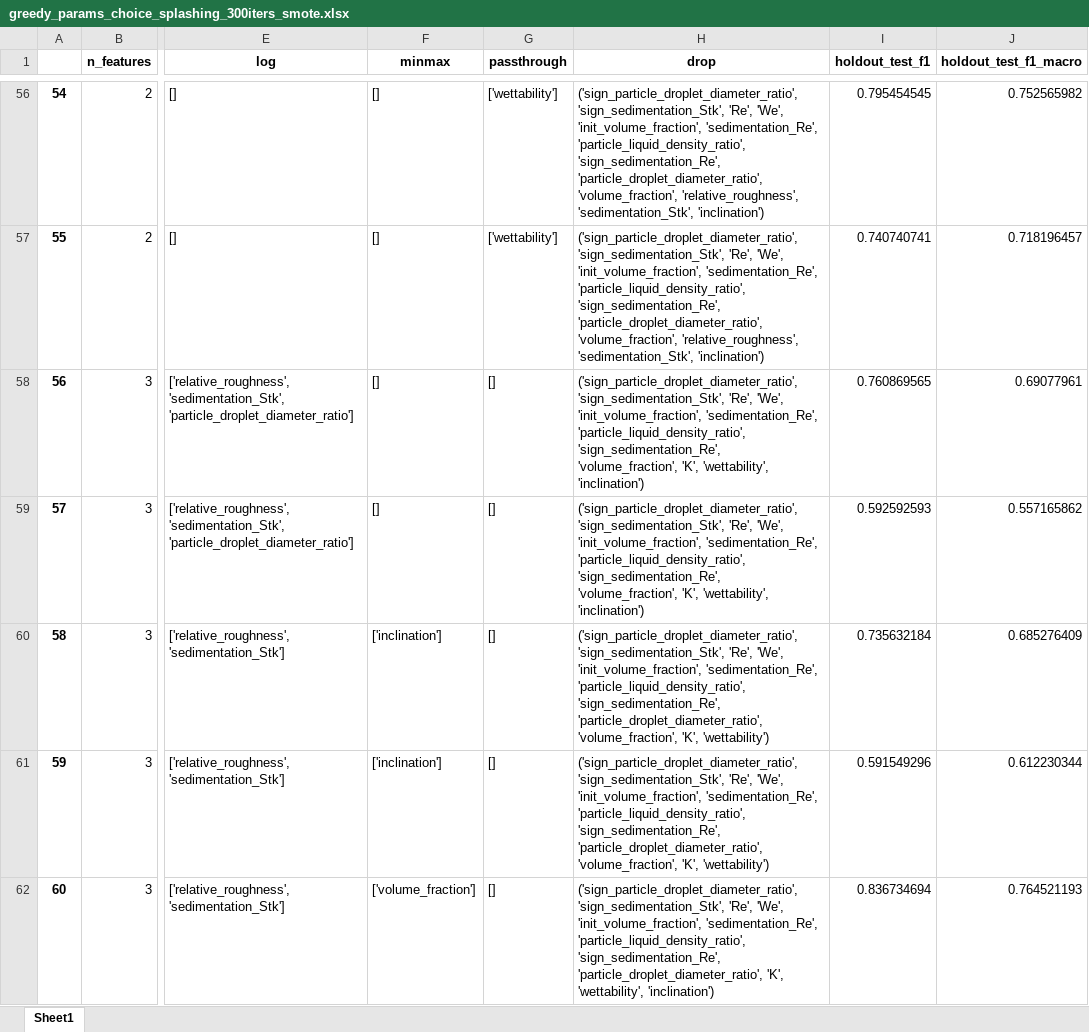
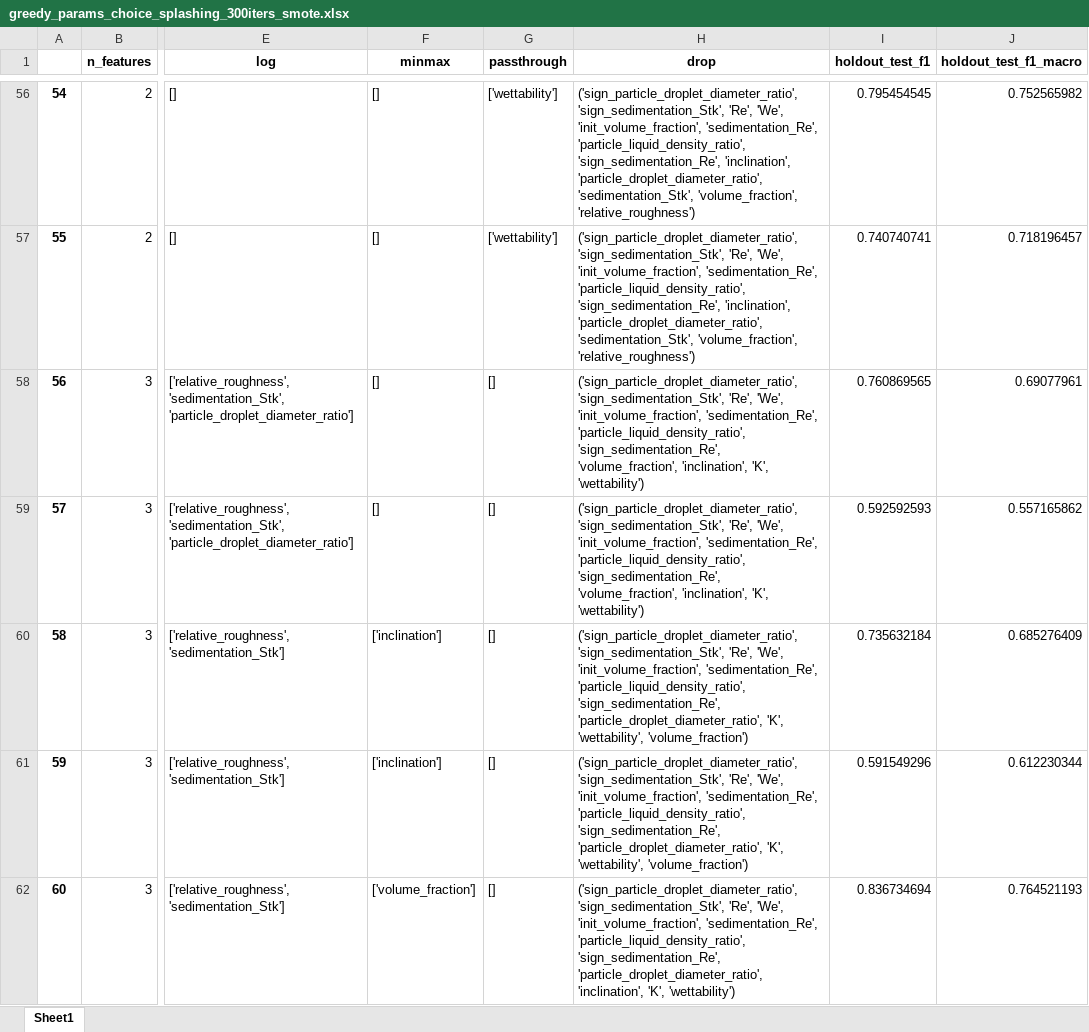
Before and after one commit to mvulf/drop-wall-impact-ml-prediction, an Excel workbook: results/greedy_params_choice_splashing_300iters_smote.xlsx, sheet Sheet1, drawn as a sheet; only a part is shown, gaps mark what is left out; values as stored, in another font and other column widths than the file's, no borders; the diff covers the shown part only; the diff names each change by its address in the sheet, - before the commit and + after, or states it on an @@ line.

```diff
--- a/results/greedy_params_choice_splashing_300iters_smote.xlsx (sheet Sheet1)
+++ b/results/greedy_params_choice_splashing_300iters_smote.xlsx (sheet Sheet1)
-H56:H57 (drop): …'particle_liquid_density_ratio', 'sign_sedimentation_Re', 'particle_droplet_diameter_ratio', 'volume_fraction', 'relative_roughness', 'sedimentation_Stk', 'inclination')
+H56:H57 (drop): …'particle_liquid_density_ratio', 'sign_sedimentation_Re', 'inclination', 'particle_droplet_diameter_ratio', 'sedimentation_Stk', 'volume_fraction', 'relative_roughness')
-H58:H59 (drop): …'sign_sedimentation_Re', 'volume_fraction', 'K', 'wettability', 'inclination')
+H58:H59 (drop): …'sign_sedimentation_Re', 'volume_fraction', 'inclination', 'K', 'wettability')
-H60:H61 (drop): …'sign_sedimentation_Re', 'particle_droplet_diameter_ratio', 'volume_fraction', 'K', 'wettability')
+H60:H61 (drop): …'sign_sedimentation_Re', 'particle_droplet_diameter_ratio', 'K', 'wettability', 'volume_fraction')
-H62 (drop): …'sign_sedimentation_Re', 'particle_droplet_diameter_ratio', 'K', 'wettability', 'inclination')
+H62 (drop): …'sign_sedimentation_Re', 'particle_droplet_diameter_ratio', 'inclination', 'K', 'wettability')
```
Also changed, not shown: 183 edited cells elsewhere in this sheet, results/greedy_params_choice_splashing_300iters.xlsx, 8 other files.
